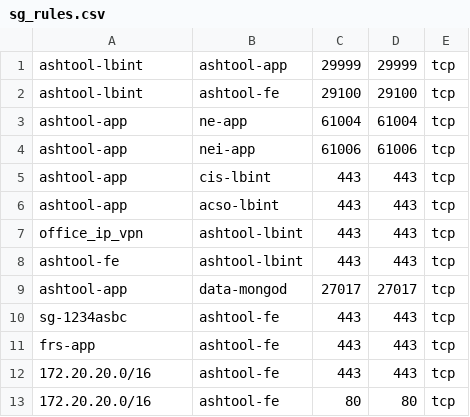
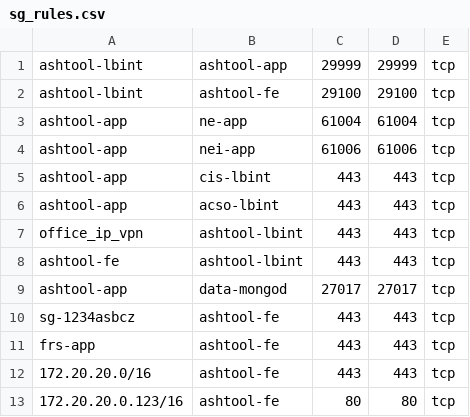
Before and after one commit to traveloka/Secgroup_Parser, a CSV file: sg_rules.csv, drawn as a sheet.

Commit message:
add validation for rule

```diff
--- a/sg_rules.csv
+++ b/sg_rules.csv
@@ -9,5 +9,5 @@ ashtool-fe,ashtool-lbint,443,443,tcp
 ashtool-app,data-mongod,27017,27017,tcp
-sg-1234asbc,ashtool-fe,443,443,tcp
+sg-1234asbcz,ashtool-fe,443,443,tcp
 frs-app,ashtool-fe,443,443,tcp
 172.20.20.0/16,ashtool-fe,443,443,tcp
-172.20.20.0/16,ashtool-fe,80,80,tcp
+172.20.20.0.123/16,ashtool-fe,80,80,tcp
```
Also changed, not shown: 1 other file.
